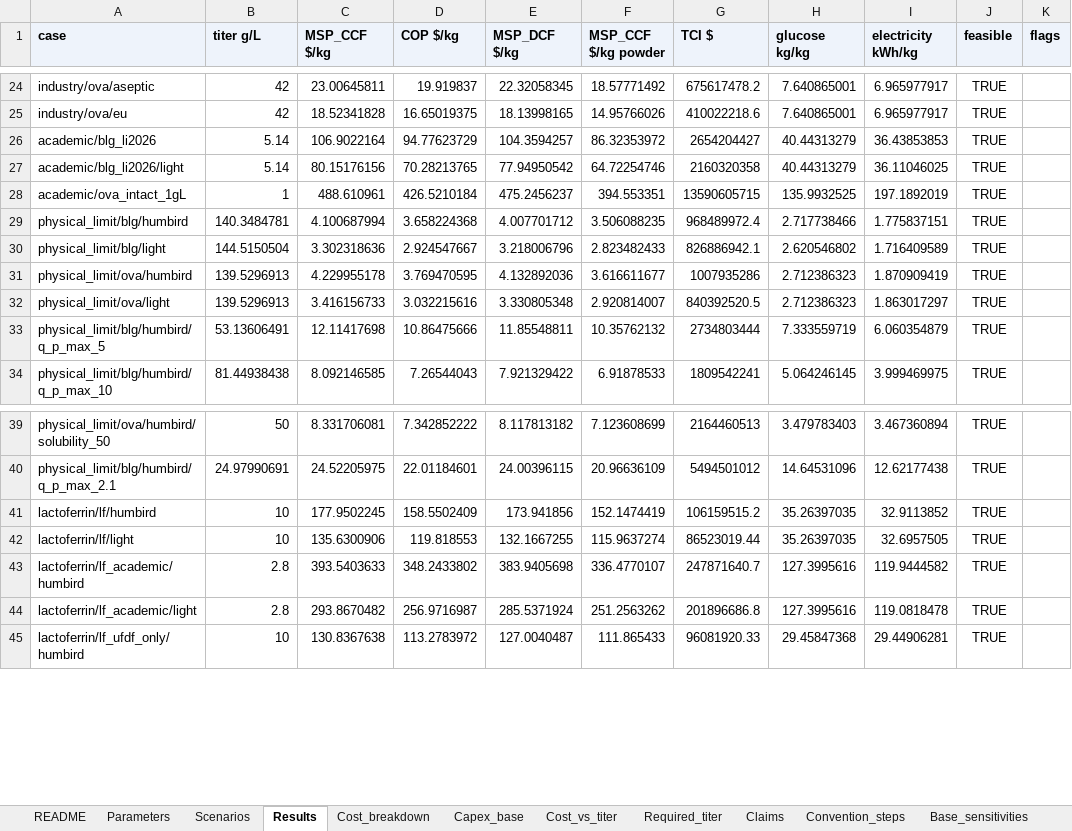
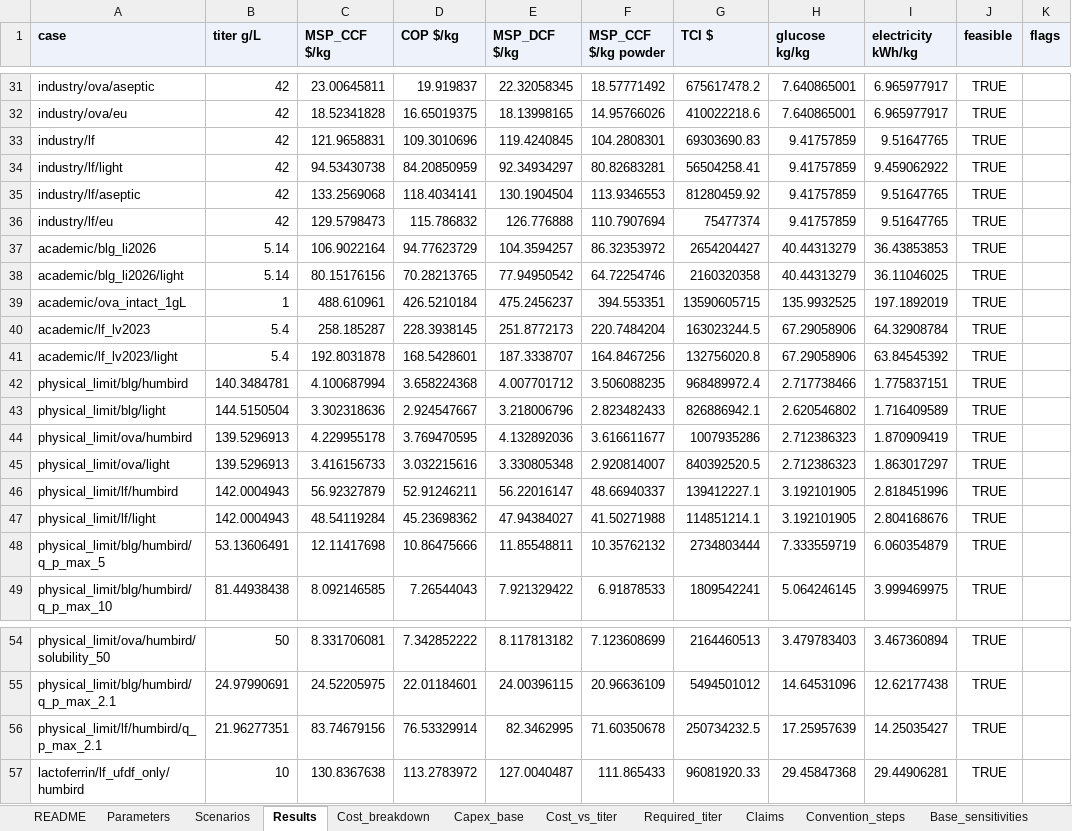
Before and after one commit to PabloAMC/precision-fermentation-TEA, an Excel workbook: report/pf_tea_SI.xlsx, sheet Results, drawn as a sheet; only a part is shown, gaps mark what is left out; values as stored, in another font and other column widths than the file's, no borders; removed rows and columns are numbered as before the commit, all else as after; the diff covers the shown part only; the diff names each change by its address in the sheet, - before the commit and + after, or states it on an @@ line.

```diff
--- a/report/pf_tea_SI.xlsx (sheet Results)
+++ b/report/pf_tea_SI.xlsx (sheet Results)
+row 33: industry/lf | 42 | 121.9658831 | 109.3010696 | 119.4240845 | 104.2808301 | 69303690.83 | 9.41757859 | 9.51647765 | TRUE
+row 34: industry/lf/light | 42 | 94.53430738 | 84.20850959 | 92.34934297 | 80.82683281 | 56504258.41 | 9.41757859 | 9.459062922 | TRUE
+row 35: industry/lf/aseptic | 42 | 133.2569068 | 118.4034141 | 130.1904504 | 113.9346553 | 81280459.92 | 9.41757859 | 9.51647765 | TRUE
+row 36: industry/lf/eu | 42 | 129.5798473 | 115.786832 | 126.776888 | 110.7907694 | 75477374 | 9.41757859 | 9.51647765 | TRUE
+row 40: academic/lf_lv2023 | 5.4 | 258.185287 | 228.3938145 | 251.8772173 | 220.7484204 | 163023244.5 | 67.29058906 | 64.32908784 | TRUE
+row 41: academic/lf_lv2023/light | 5.4 | 192.8031878 | 168.5428601 | 187.3338707 | 164.8467256 | 132756020.8 | 67.29058906 | 63.84545392 | TRUE
+row 46: physical_limit/lf/humbird | 142.0004943 | 56.92327879 | 52.91246211 | 56.22016147 | 48.66940337 | 139412227.1 | 3.192101905 | 2.818451996 | TRUE
+row 47: physical_limit/lf/light | 142.0004943 | 48.54119284 | 45.23698362 | 47.94384027 | 41.50271988 | 114851214.1 | 3.192101905 | 2.804168676 | TRUE
-row 41: lactoferrin/lf/humbird | 10 | 177.9502245 | 158.5502409 | 173.941856 | 152.1474419 | 106159515.2 | 35.26397035 | 32.9113852 | TRUE
-row 42: lactoferrin/lf/light | 10 | 135.6300906 | 119.818553 | 132.1667255 | 115.9637274 | 86523019.44 | 35.26397035 | 32.6957505 | TRUE
-row 43: lactoferrin/lf_academic/humbird | 2.8 | 393.5403633 | 348.2433802 | 383.9405698 | 336.4770107 | 247871640.7 | 127.3995616 | 119.9444582 | TRUE
-row 44: lactoferrin/lf_academic/light | 2.8 | 293.8670482 | 256.9716987 | 285.5371924 | 251.2563262 | 201896686.8 | 127.3995616 | 119.0818478 | TRUE
+row 56: physical_limit/lf/humbird/q_p_max_2.1 | 21.96277351 | 83.74679156 | 76.53329914 | 82.3462995 | 71.60350678 | 250734232.5 | 17.25957639 | 14.25035427 | TRUE
```
Also changed, not shown: 7 added rows elsewhere in this sheet, sheet Required_titer, sheet Cost_vs_titer, sheet Cost_breakdown, sheet Scenarios, sheet Titers, sheet Lactoferrin, 5 more sheets, 6 other files.
